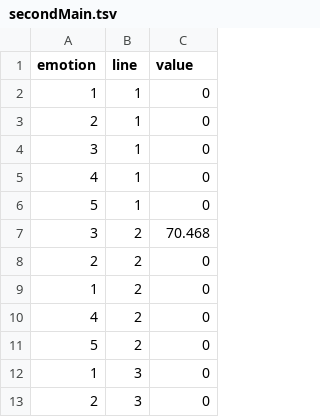
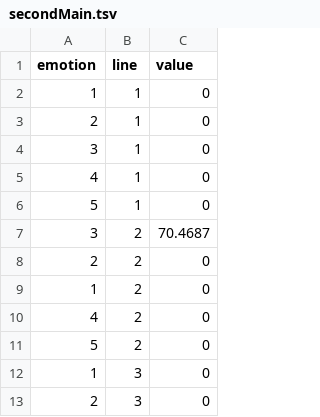
Before and after one commit to cit-upenn/cit-591-fall-2017-project-scriptvisualization, a TSV file: data/secondMain.tsv, drawn as a sheet; only a part is shown.

```diff
--- a/data/secondMain.tsv
+++ b/data/secondMain.tsv
@@ -6,3 +6,3 @@ emotion	line	value
 5	1	0
-3	2	70.468
+3	2	70.4687
 2	2	0
```
Also changed, not shown: data/protagonist.tsv, data/thirdMain.tsv, 8 other files.
